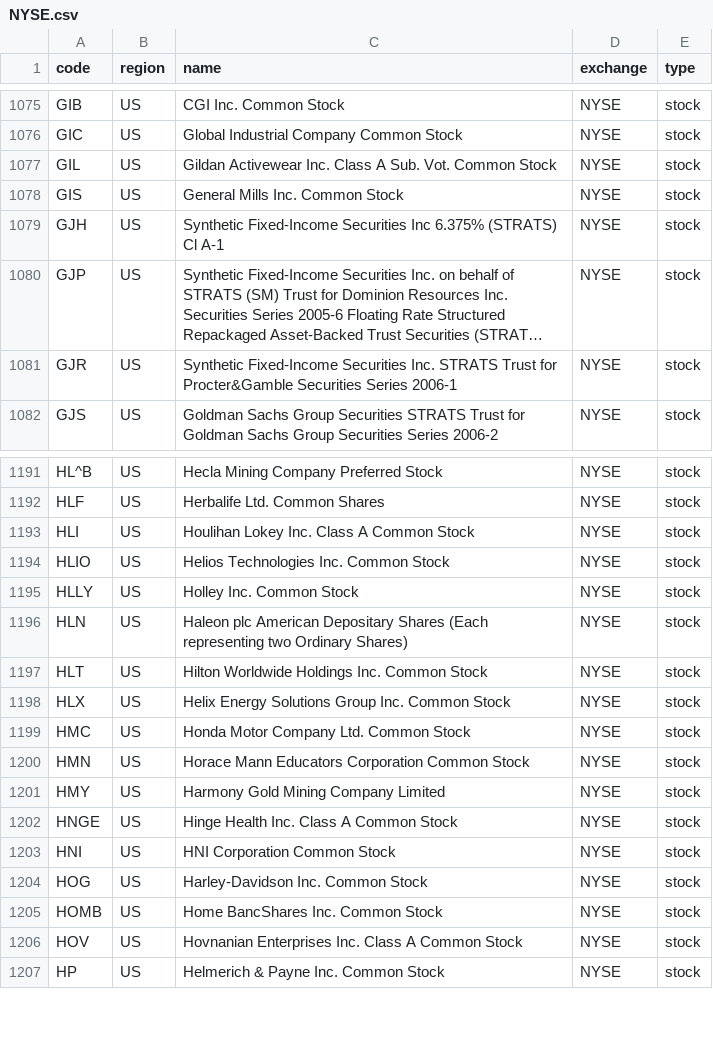
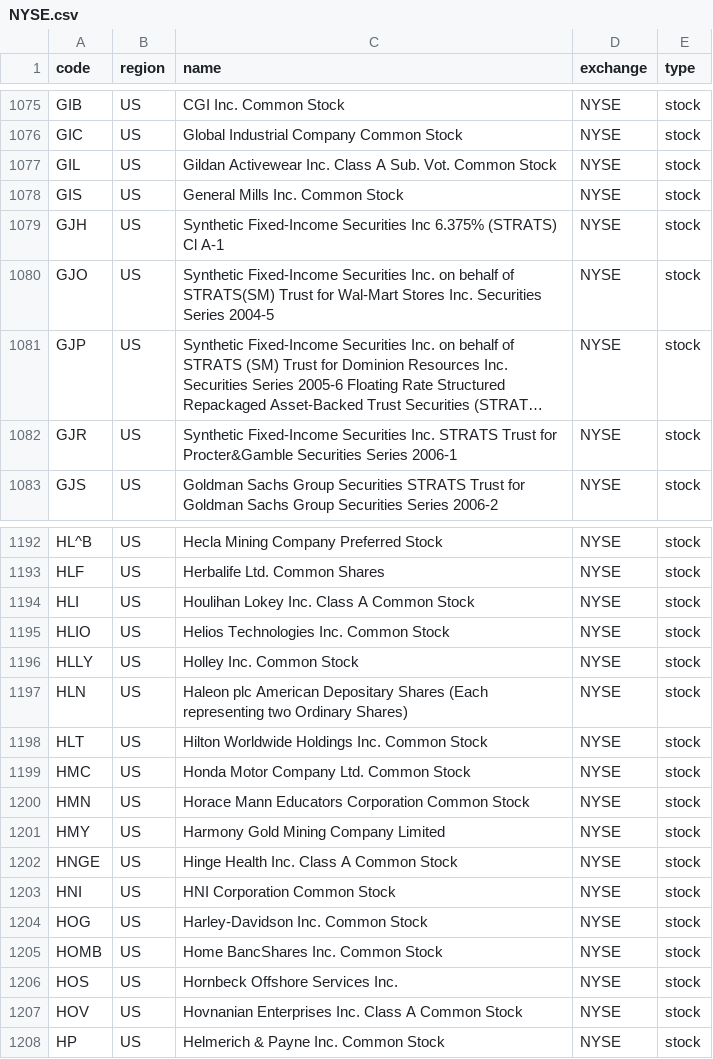
Before and after one commit to irachex/open-stock-data, a CSV file: symbols/NYSE.csv, drawn as a sheet; only a part is shown, gaps mark what is left out; long unchanged cells end in …; removed rows and columns are numbered as before the commit, all else as after; the diff names each change by its address in the sheet, - before the commit and + after, or states it on an @@ line.

```diff
--- a/symbols/NYSE.csv
+++ b/symbols/NYSE.csv
+row 1080: GJO | US | Synthetic Fixed-Income Securities Inc. on behalf of STRATS(SM) Trust for Wal-Mart Stores Inc. Securities Series 2004-5 | NYSE | stock
-row 1198: HLX | US | Helix Energy Solutions Group Inc. Common Stock | NYSE | stock
+row 1206: HOS | US | Hornbeck Offshore Services Inc. | NYSE | stock
```
Also changed, not shown: symbols/HKEX.csv, symbols/NASDAQ.csv, 2 other files.
